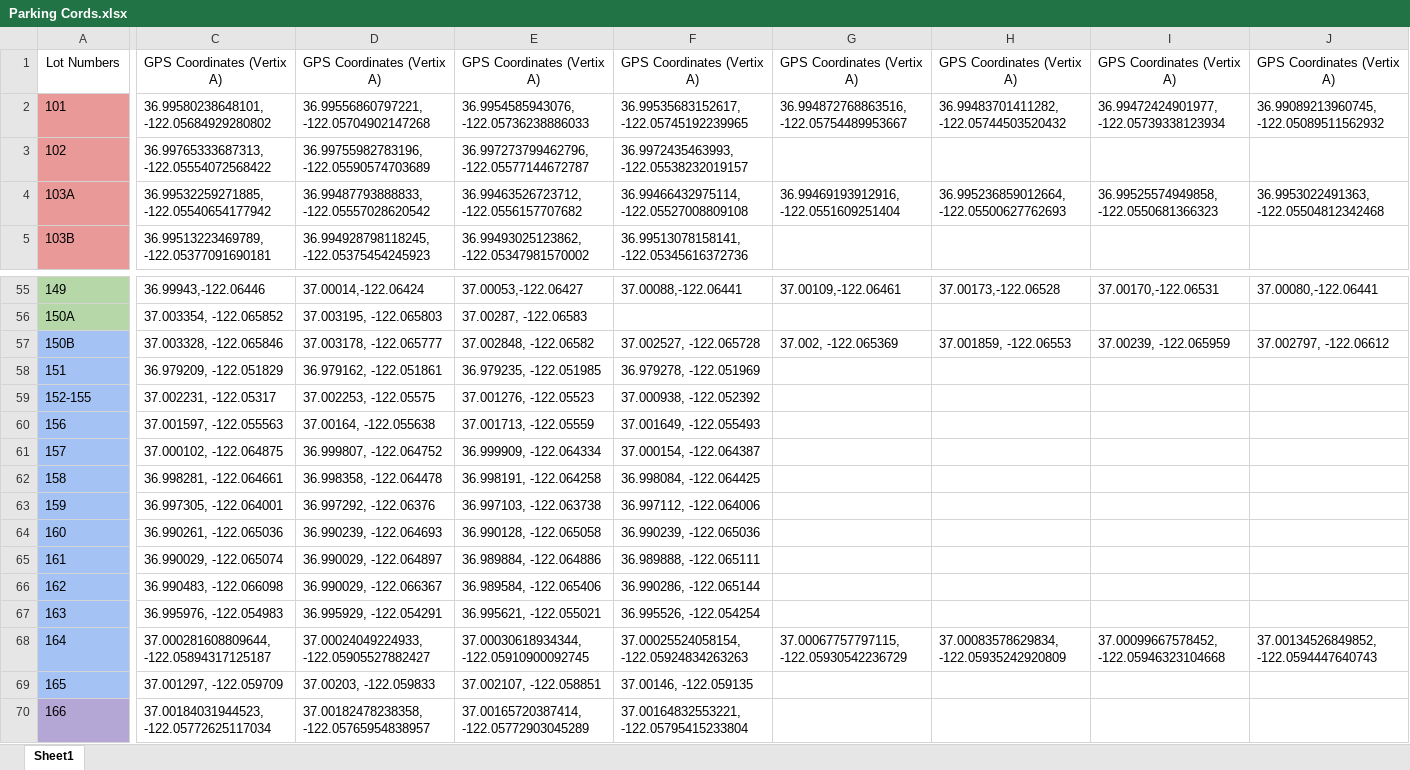
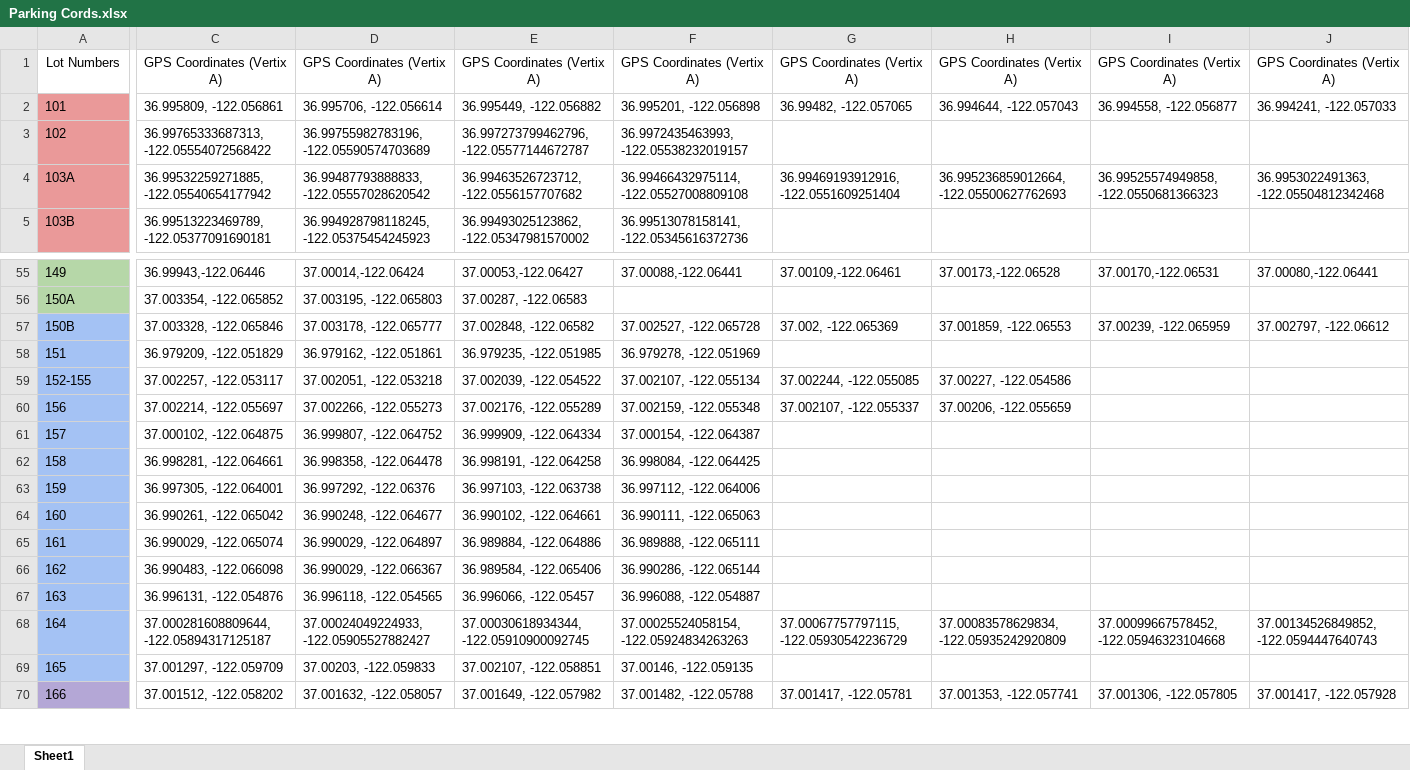
Before and after one commit to No-TAPS/main, an Excel workbook: Parking Cords.xlsx, sheet Sheet1, drawn as a sheet; only a part is shown, gaps mark what is left out; values as stored, in another font and other column widths than the file's, no borders; charts and pictures not drawn; the diff covers the shown part only; the diff names each change by its address in the sheet, - before the commit and + after, or states it on an @@ line.

```diff
--- a/Parking Cords.xlsx (sheet Sheet1)
+++ b/Parking Cords.xlsx (sheet Sheet1)
-C2: 36.99580238648101, -122.05684929280802
+C2: 36.995809, -122.056861
-D2: 36.99556860797221, -122.05704902147268
+D2: 36.995706, -122.056614
-E2: 36.9954585943076, -122.05736238886033
+E2: 36.995449, -122.056882
-F2: 36.99535683152617, -122.05745192239965
+F2: 36.995201, -122.056898
-G2: 36.994872768863516, -122.05754489953667
+G2: 36.99482, -122.057065
-H2: 36.99483701411282, -122.05744503520432
+H2: 36.994644, -122.057043
-I2: 36.99472424901977, -122.05739338123934
+I2: 36.994558, -122.056877
-J2: 36.99089213960745, -122.05089511562932
+J2: 36.994241, -122.057033
-C59: 37.002231, -122.05317
+C59: 37.002257, -122.053117
-D59: 37.002253, -122.05575
+D59: 37.002051, -122.053218
-E59: 37.001276, -122.05523
+E59: 37.002039, -122.054522
-F59: 37.000938, -122.052392
+F59: 37.002107, -122.055134
-G59: (empty)
+G59: 37.002244, -122.055085
-H59: (empty)
+H59: 37.00227, -122.054586
-C60: 37.001597, -122.055563
+C60: 37.002214, -122.055697
-D60: 37.00164, -122.055638
+D60: 37.002266, -122.055273
-E60: 37.001713, -122.05559
+E60: 37.002176, -122.055289
-F60: 37.001649, -122.055493
+F60: 37.002159, -122.055348
-G60: (empty)
+G60: 37.002107, -122.055337
-H60: (empty)
+H60: 37.00206, -122.055659
-C64: 36.990261, -122.065036
+C64: 36.990261, -122.065042
-D64: 36.990239, -122.064693
+D64: 36.990248, -122.064677
-E64: 36.990128, -122.065058
+E64: 36.990102, -122.064661
-F64: 36.990239, -122.065036
+F64: 36.990111, -122.065063
-C67: 36.995976, -122.054983
+C67: 36.996131, -122.054876
-D67: 36.995929, -122.054291
+D67: 36.996118, -122.054565
-E67: 36.995621, -122.055021
+E67: 36.996066, -122.05457
-F67: 36.995526, -122.054254
+F67: 36.996088, -122.054887
-C70: 37.00184031944523, -122.05772625117034
+C70: 37.001512, -122.058202
-D70: 37.00182478238358, -122.05765954838957
+D70: 37.001632, -122.058057
-E70: 37.00165720387414, -122.05772903045289
+E70: 37.001649, -122.057982
-F70: 37.00164832553221, -122.05795415233804
+F70: 37.001482, -122.05788
-G70: (empty)
+G70: 37.001417, -122.05781
-H70: (empty)
+H70: 37.001353, -122.057741
-I70: (empty)
+I70: 37.001306, -122.057805
-J70: (empty)
+J70: 37.001417, -122.057928
```
Also changed, not shown: 70 removed rows, 53 edited cells and cell formats elsewhere in this sheet, charts or pictures, 3 other files.
